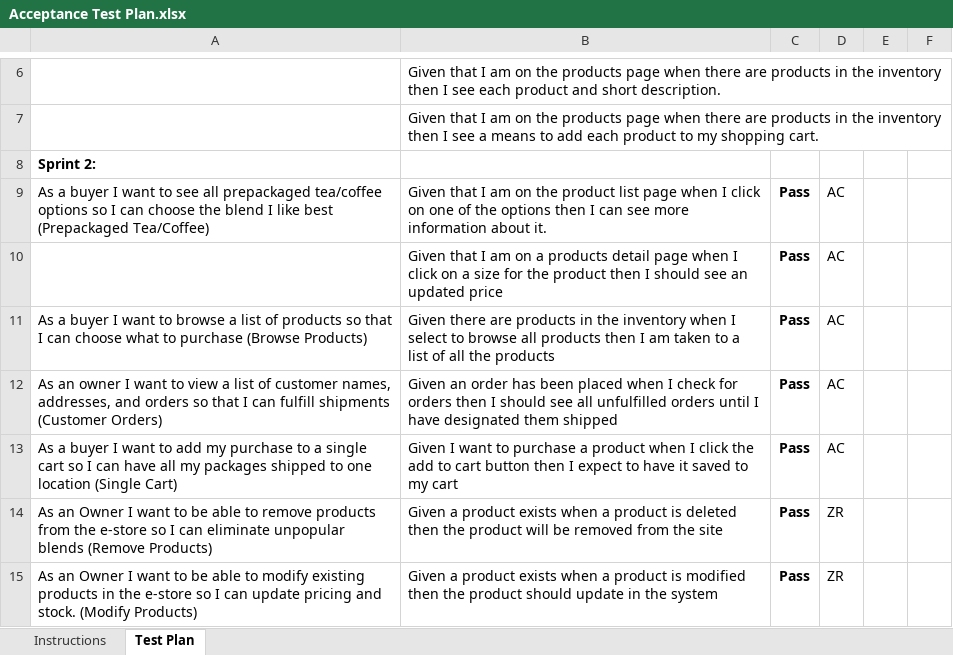
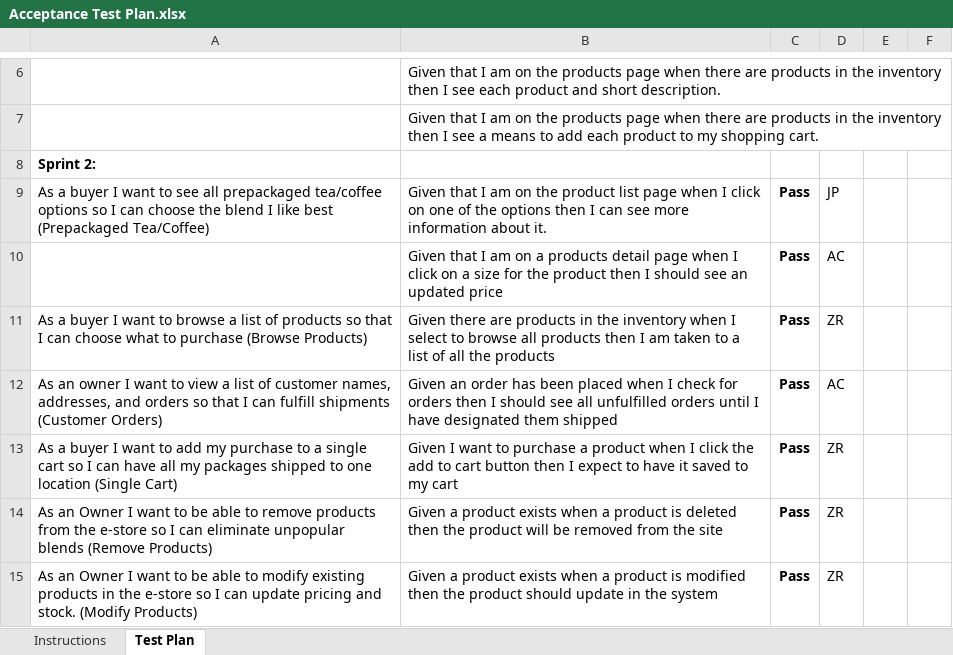
Before and after one commit to ZJR64/Shop, an Excel workbook: etc/Acceptance Test Plan.xlsx, sheet Test Plan, drawn as a sheet; only a part is shown, gaps mark what is left out; values as stored, in another font and other column widths than the file's, no borders; the diff names each change by its address in the sheet, - before the commit and + after, or states it on an @@ line.

Commit message:
fix

```diff
--- a/etc/Acceptance Test Plan.xlsx (sheet Test Plan)
+++ b/etc/Acceptance Test Plan.xlsx (sheet Test Plan)
-D9: AC
+D9: JP
-D11: AC
+D11: ZR
-D13: AC
+D13: ZR
```
